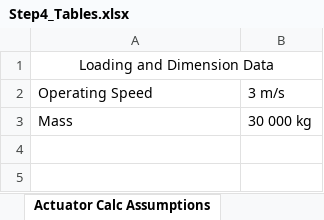
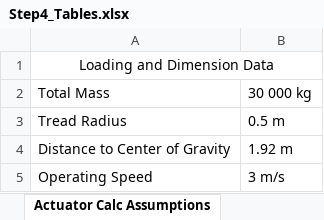
Before and after one commit to andrewrichardr/MSE3302SensorsActuators, an Excel workbook: Step4/Step4_Tables.xlsx, sheet Actuator Calc Assumptions, drawn as a sheet; values as stored, in another font and other column widths than the file's, no borders; removed rows and columns are numbered as before the commit, all else as after; the diff names each change by its address in the sheet, - before the commit and + after, or states it on an @@ line.

Commit message:
added table of loading and dimensions data for powertrain calcs

```diff
--- a/Step4/Step4_Tables.xlsx (sheet Actuator Calc Assumptions)
+++ b/Step4/Step4_Tables.xlsx (sheet Actuator Calc Assumptions)
+row 2: Total Mass | 30 000 kg
+row 3: Tread Radius | 0.5 m
+row 4: Distance to Center of Gravity | 1.92 m
-row 3: Mass | 30 000 kg
```
Also changed, not shown: 2 other files.
